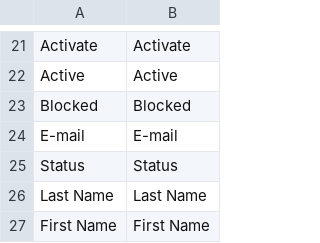
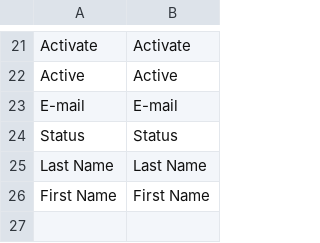
Before and after one commit to spryker/merchant-user-gui, a CSV file: data/translation/Zed/en_US.csv, drawn as a sheet; only a part is shown, gaps mark what is left out.

Commit message:
[MR-323][MR-686] Removed unused naming

```diff
--- a/data/translation/Zed/en_US.csv
+++ b/data/translation/Zed/en_US.csv
@@ -22,3 +22,2 @@ Activate,Activate
 Active,Active
-Blocked,Blocked
 E-mail,E-mail
```
